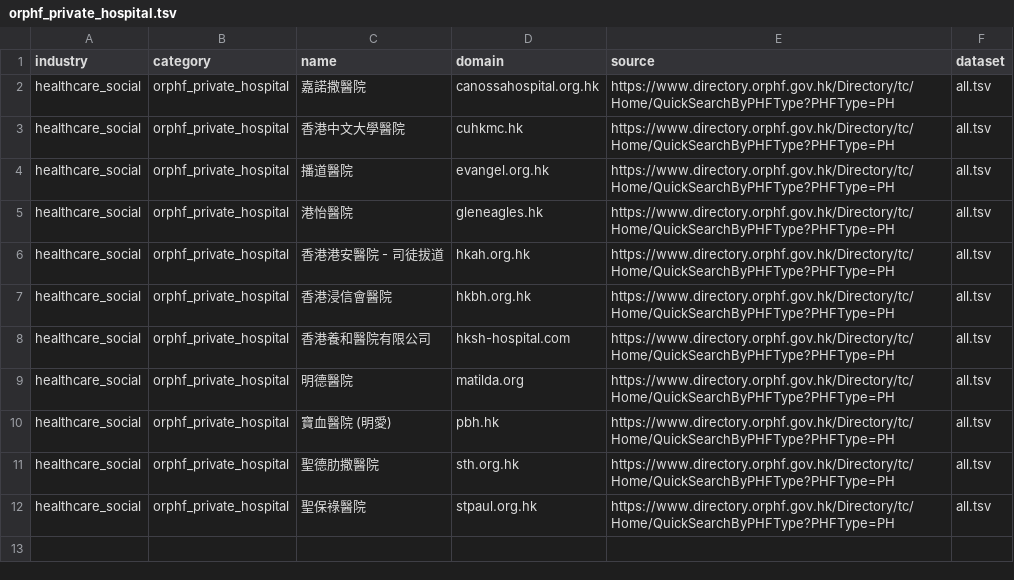
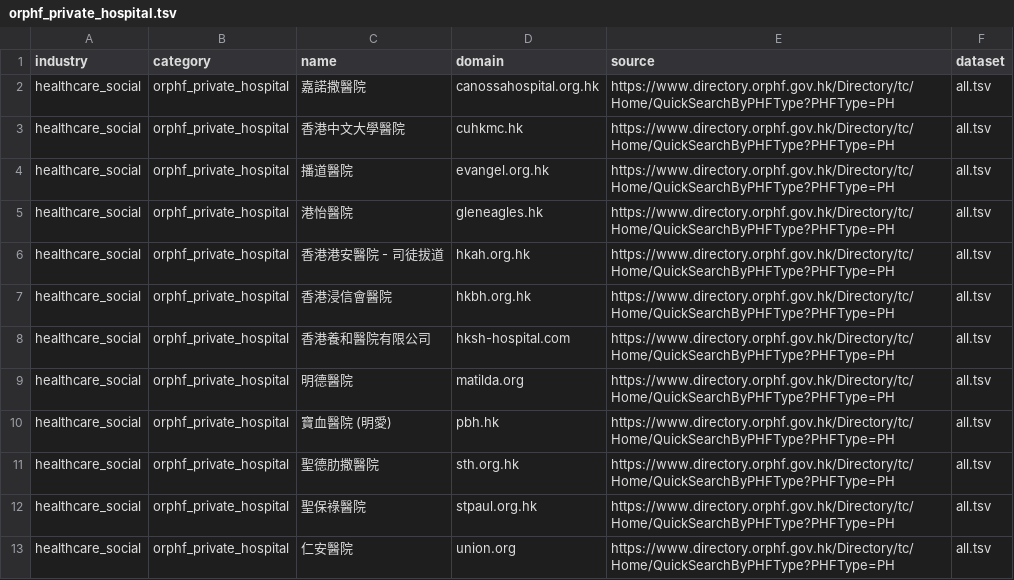
Before and after one commit to FusionPlmH/HK-Domain-Resources, a TSV file: healthcare_social/orphf_private_hospital.tsv, drawn as a sheet.

```diff
--- a/healthcare_social/orphf_private_hospital.tsv
+++ b/healthcare_social/orphf_private_hospital.tsv
@@ -12 +12,2 @@ healthcare_social	orphf_private_hospital	聖德肋撒醫院	sth.org.hk	https://w
 healthcare_social	orphf_private_hospital	聖保祿醫院	stpaul.org.hk	https://www.directory.orphf.gov.hk/Directory/tc/Home/QuickSearchByPHFType?PHFType=PH	all.tsv
+healthcare_social	orphf_private_hospital	仁安醫院	union.org	https://www.directory.orphf.gov.hk/Directory/tc/Home/QuickSearchByPHFType?PHFType=PH	all.tsv
```
Also changed, not shown: arts_recreation/tourism_tichk_travel_agent.tsv, healthcare_social/orphf_day_procedure_centre.tsv, 24 other files.
